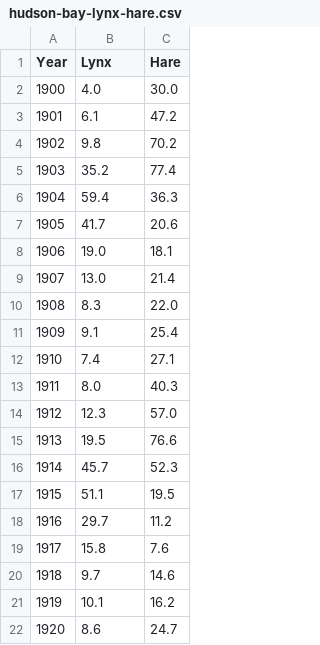
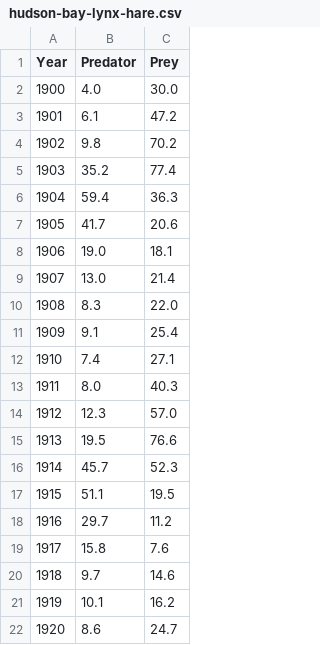
Before and after one commit to SDXorg/pysd, a CSV file: test_scripts/data/hudson-bay-lynx-hare.csv, drawn as a sheet.

Commit message:
Six manual comments each for draws2data and data2draws

```diff
--- a/test_scripts/data/hudson-bay-lynx-hare.csv
+++ b/test_scripts/data/hudson-bay-lynx-hare.csv
@@ -1,2 +1,2 @@
-Year,Lynx,Hare
+Year,Predator,Prey
 1900, 4.0, 30.0
```
Also changed, not shown: 4 other files.
